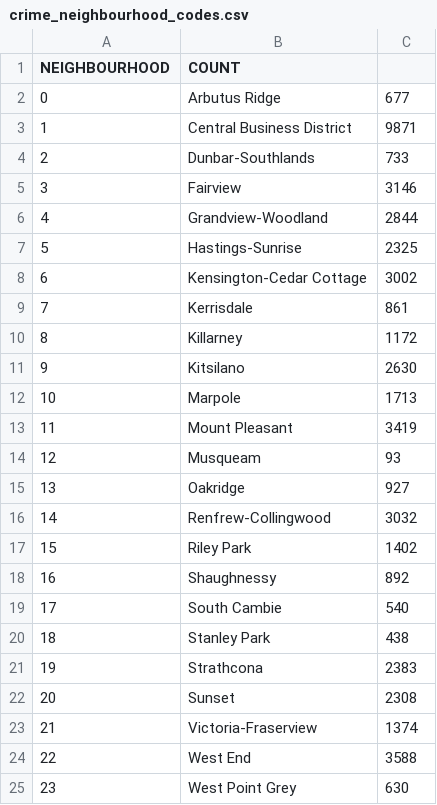
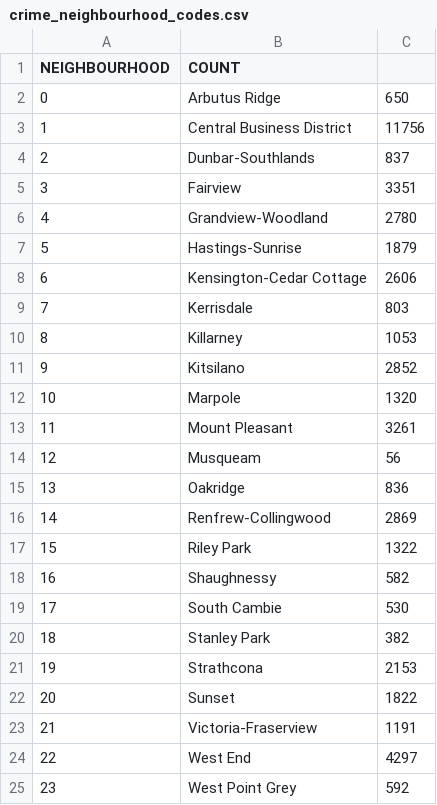
Before and after one commit to puchiha/crime-data-analysis, a CSV file: 517a_crime_vancouver/raw_data/crime_neighbourhood_codes.csv, drawn as a sheet.

```diff
--- a/517a_crime_vancouver/raw_data/crime_neighbourhood_codes.csv
+++ b/517a_crime_vancouver/raw_data/crime_neighbourhood_codes.csv
@@ -1,25 +1,25 @@
 NEIGHBOURHOOD,COUNT
-0,Arbutus Ridge,677
-1,Central Business District,9871
-2,Dunbar-Southlands,733
-3,Fairview,3146
-4,Grandview-Woodland,2844
-5,Hastings-Sunrise,2325
-6,Kensington-Cedar Cottage,3002
-7,Kerrisdale,861
-8,Killarney,1172
-9,Kitsilano,2630
-10,Marpole,1713
-11,Mount Pleasant,3419
-12,Musqueam,93
-13,Oakridge,927
-14,Renfrew-Collingwood,3032
-15,Riley Park,1402
-16,Shaughnessy,892
-17,South Cambie,540
-18,Stanley Park,438
-19,Strathcona,2383
-20,Sunset,2308
-21,Victoria-Fraserview,1374
-22,West End,3588
-23,West Point Grey,630
+0,Arbutus Ridge,650
+1,Central Business District,11756
+2,Dunbar-Southlands,837
+3,Fairview,3351
+4,Grandview-Woodland,2780
+5,Hastings-Sunrise,1879
+6,Kensington-Cedar Cottage,2606
+7,Kerrisdale,803
+8,Killarney,1053
+9,Kitsilano,2852
+10,Marpole,1320
+11,Mount Pleasant,3261
+12,Musqueam,56
+13,Oakridge,836
+14,Renfrew-Collingwood,2869
+15,Riley Park,1322
+16,Shaughnessy,582
+17,South Cambie,530
+18,Stanley Park,382
+19,Strathcona,2153
+20,Sunset,1822
+21,Victoria-Fraserview,1191
+22,West End,4297
+23,West Point Grey,592
```
Also changed, not shown: 13 other files.
